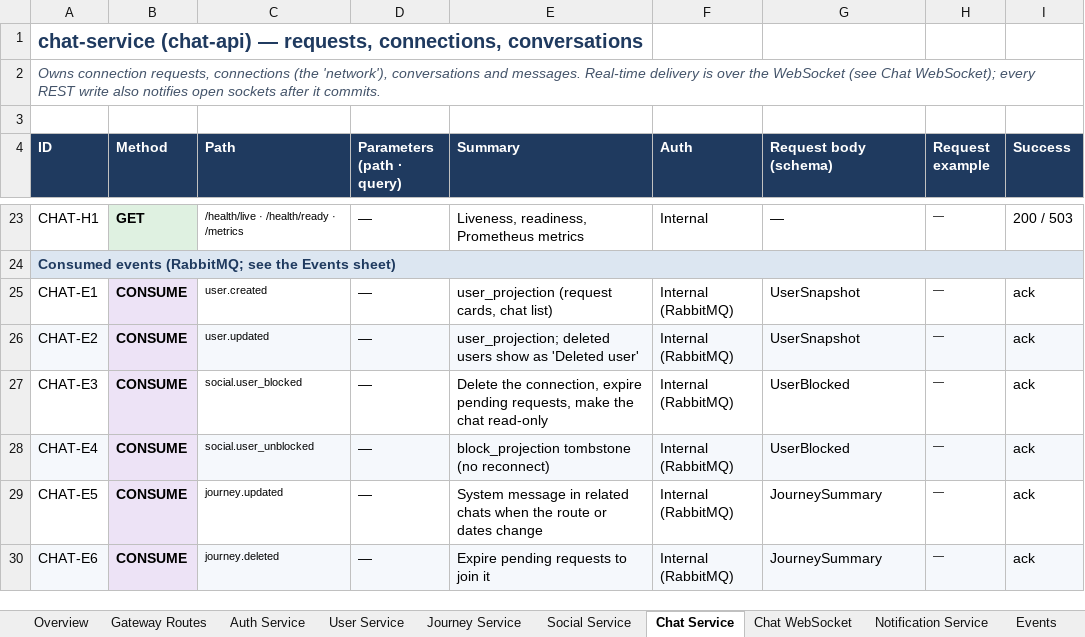
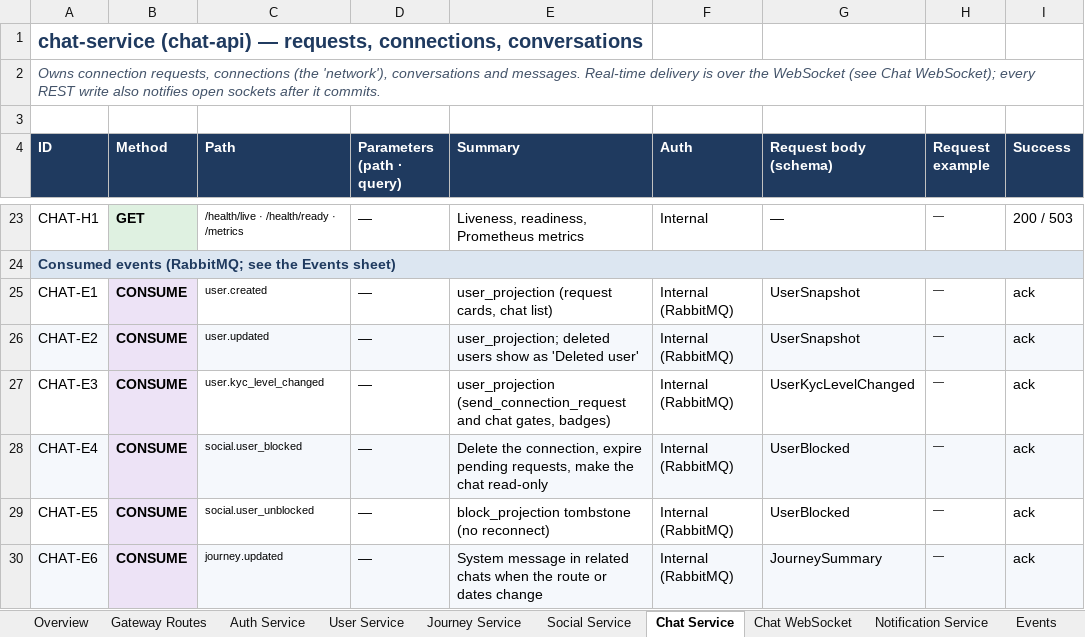
Before and after one commit to cogoworldindia/cogo-backend, an Excel workbook: docs/api/CoGo-API-Reference.xlsx, sheet Chat Service, drawn as a sheet; only a part is shown, gaps mark what is left out; values as stored, in another font and other column widths than the file's, no borders; the diff covers the shown part only; the diff names each change by its address in the sheet, - before the commit and + after, or states it on an @@ line.

```diff
--- a/docs/api/CoGo-API-Reference.xlsx (sheet Chat Service)
+++ b/docs/api/CoGo-API-Reference.xlsx (sheet Chat Service)
-C27 (Path): social.user_blocked
+C27 (Path): user.kyc_level_changed
-E27 (Summary): Delete the connection, expire pending requests, make the chat read-only
+E27 (Summary): user_projection (send_connection_request and chat gates, badges)
-G27 (Request body (schema)): UserBlocked
+G27 (Request body (schema)): UserKycLevelChanged
-C28 (Path): social.user_unblocked
+C28 (Path): social.user_blocked
-E28 (Summary): block_projection tombstone (no reconnect)
+E28 (Summary): Delete the connection, expire pending requests, make the chat read-only
-C29 (Path): journey.updated
+C29 (Path): social.user_unblocked
-E29 (Summary): System message in related chats when the route or dates change
+E29 (Summary): block_projection tombstone (no reconnect)
-G29 (Request body (schema)): JourneySummary
+G29 (Request body (schema)): UserBlocked
-C30 (Path): journey.deleted
+C30 (Path): journey.updated
-E30 (Summary): Expire pending requests to join it
+E30 (Summary): System message in related chats when the route or dates change
```
Also changed, not shown: 1 added row and 7 edited cells elsewhere in this sheet, sheet Schemas, sheet Events, sheet User Service, sheet Gateway Routes, sheet Error Codes, sheet Journey Service, 2 more sheets, 18 other files.
